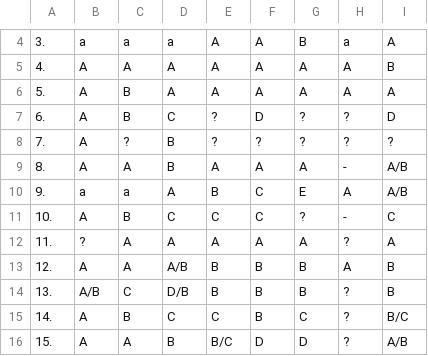
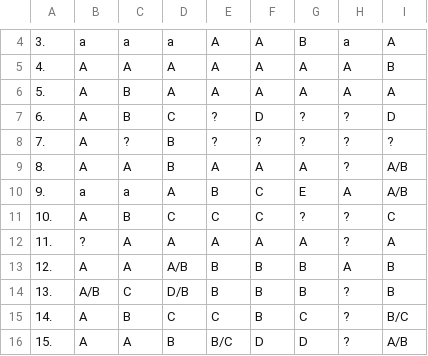
Before and after one commit to lexibank/pharaocoracholaztecan, a TSV file: raw/cognates.tsv, drawn as a sheet; only a part is shown, gaps mark what is left out.

Commit message:
Update cognates.tsv

```diff
--- a/raw/cognates.tsv
+++ b/raw/cognates.tsv
@@ -8,5 +8,5 @@
 7.  	A 	? 	B 	? 	? 	? 	? 	?
-8.  	A 	A 	B 	A 	A 	A 	- 	A/B
+8.  	A 	A 	B 	A 	A 	A 	? 	A/B
 9.  	a 	a 	A 	B 	C 	E 	A 	A/B
-10.  	A 	B 	C 	C 	C 	? 	- 	C
+10.  	A 	B 	C 	C 	C 	? 	? 	C
 11.  	? 	A 	A 	A 	A 	A 	? 	A
```
